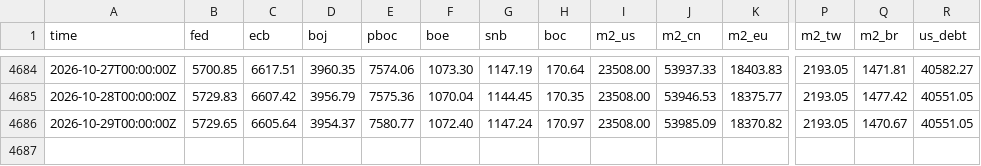
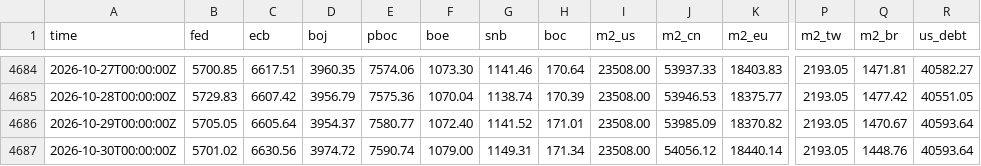
Before and after one commit to GnocchisCrypto/gnl-liquidity-data, a CSV file: gnl.csv, drawn as a sheet; only a part is shown, gaps mark what is left out; rows hold the shown columns only; the diff covers the shown part only; the diff names each change by its address in the sheet, - before the commit and + after, or states it on an @@ line.

```diff
--- a/gnl.csv
+++ b/gnl.csv
-G4684 (snb): 1147.19
+G4684 (snb): 1141.46
-G4685 (snb): 1144.45
+G4685 (snb): 1138.74
-H4685 (boc): 170.35
+H4685 (boc): 170.39
-B4686 (fed): 5729.65
+B4686 (fed): 5705.05
-G4686 (snb): 1147.24
+G4686 (snb): 1141.52
-H4686 (boc): 170.97
+H4686 (boc): 171.01
-R4686 (us_debt): 40551.05
+R4686 (us_debt): 40593.64
+row 4687: 2026-10-30T00:00:00Z | 5701.02 | 6630.56 | 3974.72 | 7590.74 | 1079.00 | 1149.31 | 171.34 | 23508.00 | 54056.12 | 18440.14 | 2193.05 | 1448.76 | 40593.64
```
Also changed, not shown: 27 edited cells elsewhere in this file, 1 other file.
